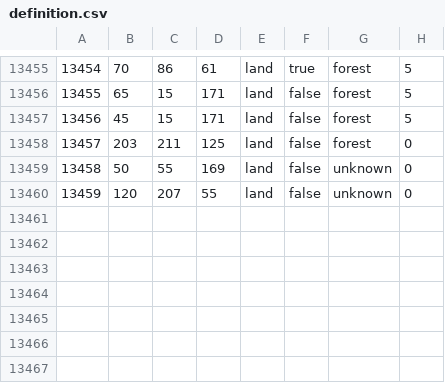
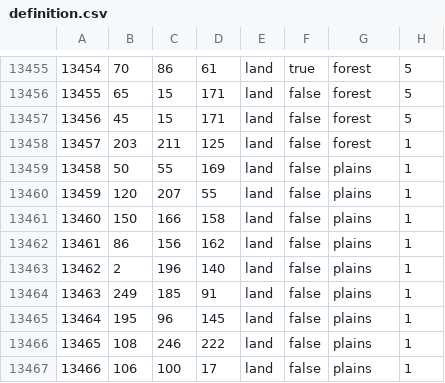
Before and after one commit to TheMobDestroyer/More-States, a CSV file: map/definition.csv, drawn as a sheet; only a part is shown, gaps mark what is left out.

```diff
--- a/map/definition.csv
+++ b/map/definition.csv
@@ -13457,4 +13457,11 @@
 13456;45;15;171;land;false;forest;5
-13457;203;211;125;land;false;forest;0
-13458;50;55;169;land;false;unknown;0
-13459;120;207;55;land;false;unknown;0
+13457;203;211;125;land;false;forest;1
+13458;50;55;169;land;false;plains;1
+13459;120;207;55;land;false;plains;1
+13460;150;166;158;land;false;plains;1
+13461;86;156;162;land;false;plains;1
+13462;2;196;140;land;false;plains;1
+13463;249;185;91;land;false;plains;1
+13464;195;96;145;land;false;plains;1
+13465;108;246;222;land;false;plains;1
+13466;106;100;17;land;false;plains;1
```
Also changed, not shown: 16 other files.
